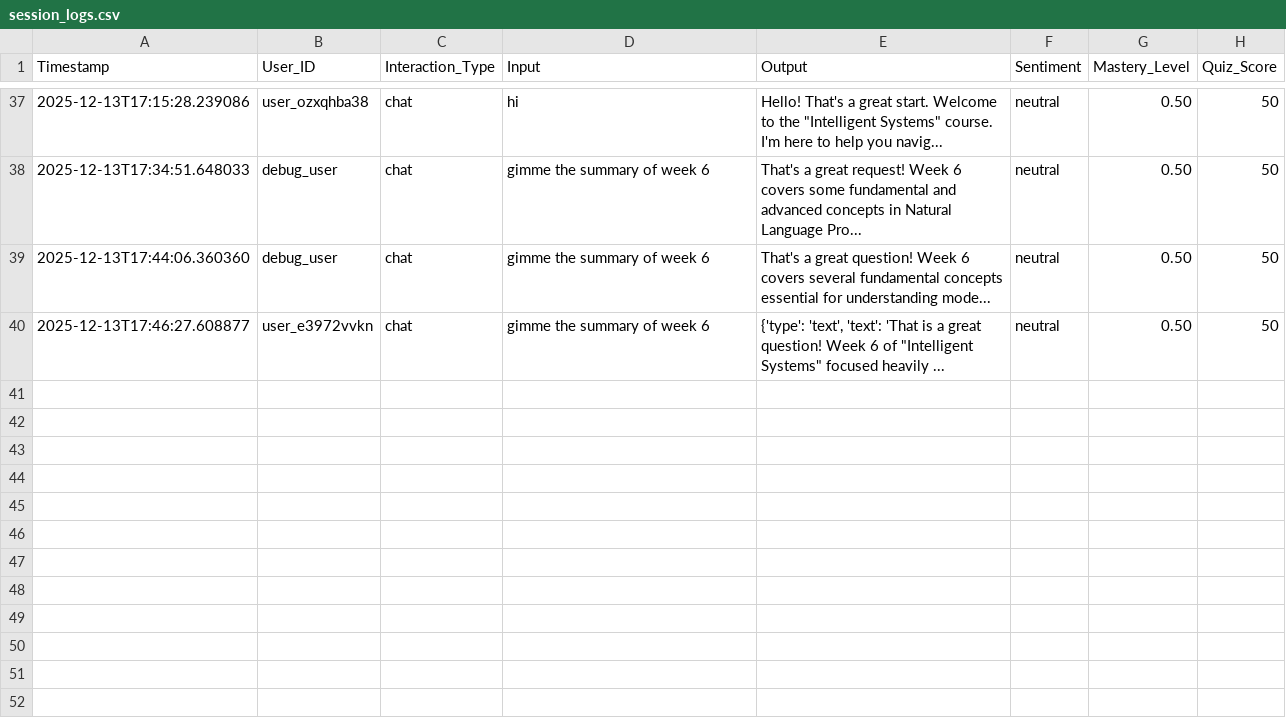
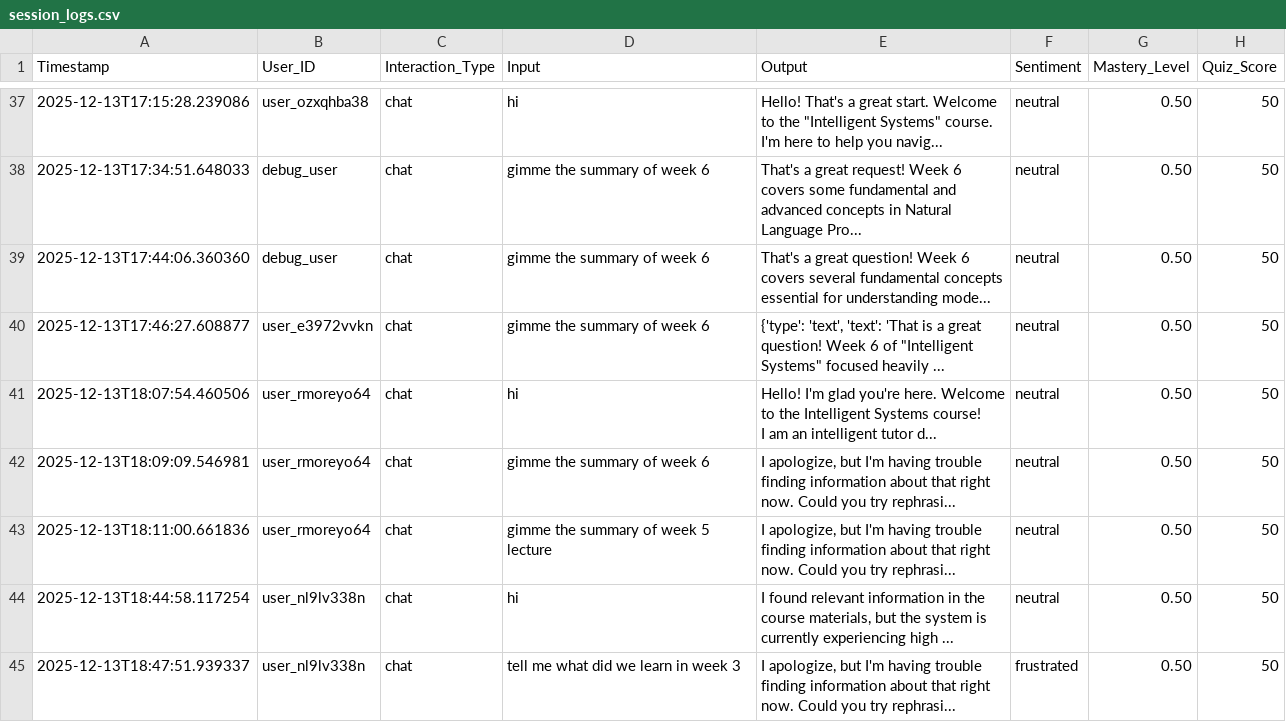
Before and after one commit to Abdullah-Asgher/Web-internship_final-project, a CSV file: MSC AI/Intelligent_systems/CRWRK/neuro_learn/backend/session_logs.csv, drawn as a sheet; only a part is shown, gaps mark what is left out; ↵ is a line break in a cell; the diff names each change by its address in the sheet, - before the commit and + after, or states it on an @@ line.

Commit message:
feat(backend): migrate from Gemini to OpenAI GPT-3.5-turbo to resolve rate limits

```diff
--- a/MSC AI/Intelligent_systems/CRWRK/neuro_learn/backend/session_logs.csv
+++ b/MSC AI/Intelligent_systems/CRWRK/neuro_learn/backend/session_logs.csv
+row 41: 2025-12-13T18:07:54.460506 | user_rmoreyo64 | chat | hi | Hello! I'm glad you're here. Welcome to the Intelligent Systems course! ↵ I am an intelligent tutor d... | neutral | 0.50 | 50
+row 42: 2025-12-13T18:09:09.546981 | user_rmoreyo64 | chat | gimme the summary of week 6 | I apologize, but I'm having trouble finding information about that right now. Could you try rephrasi... | neutral | 0.50 | 50
+row 43: 2025-12-13T18:11:00.661836 | user_rmoreyo64 | chat | gimme the summary of week 5 lecture | I apologize, but I'm having trouble finding information about that right now. Could you try rephrasi... | neutral | 0.50 | 50
+row 44: 2025-12-13T18:44:58.117254 | user_nl9lv338n | chat | hi | I found relevant information in the course materials, but the system is currently experiencing high ... | neutral | 0.50 | 50
+row 45: 2025-12-13T18:47:51.939337 | user_nl9lv338n | chat | tell me what did we learn in week 3 | I apologize, but I'm having trouble finding information about that right now. Could you try rephrasi... | frustrated | 0.50 | 50
```
Also changed, not shown: 8 other files.
